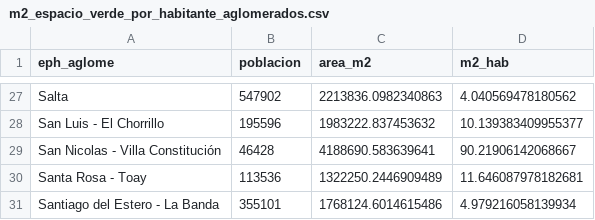
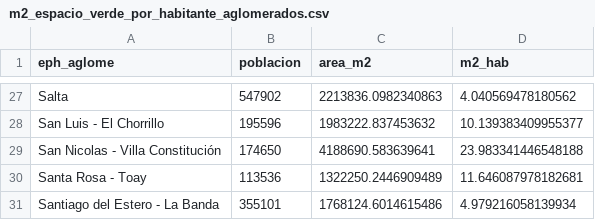
Before and after one commit to VirGonzalez/atlas_espacios_verdes, a CSV file: data/processed/metricas/m2_espacio_verde_por_habitante_aglomerados.csv, drawn as a sheet; only a part is shown, gaps mark what is left out.

```diff
--- a/data/processed/metricas/m2_espacio_verde_por_habitante_aglomerados.csv
+++ b/data/processed/metricas/m2_espacio_verde_por_habitante_aglomerados.csv
@@ -28,3 +28,3 @@ Salta,547902,2213836.0982340863,4.040569478180562
 San Luis - El Chorrillo,195596,1983222.837453632,10.139383409955377
-San Nicolas - Villa Constitución,46428,4188690.583639641,90.21906142068667
+San Nicolas - Villa Constitución,174650,4188690.583639641,23.983341446548188
 Santa Rosa - Toay,113536,1322250.2446909489,11.646087978182681
```
Also changed, not shown: data/processed/NSE/radios_urbanos_decil_NSE_por_aglomerado_EPH.csv, data/processed/metricas/accesibilidad_espacios_verdes_aglomerados.csv, 4 other files.
